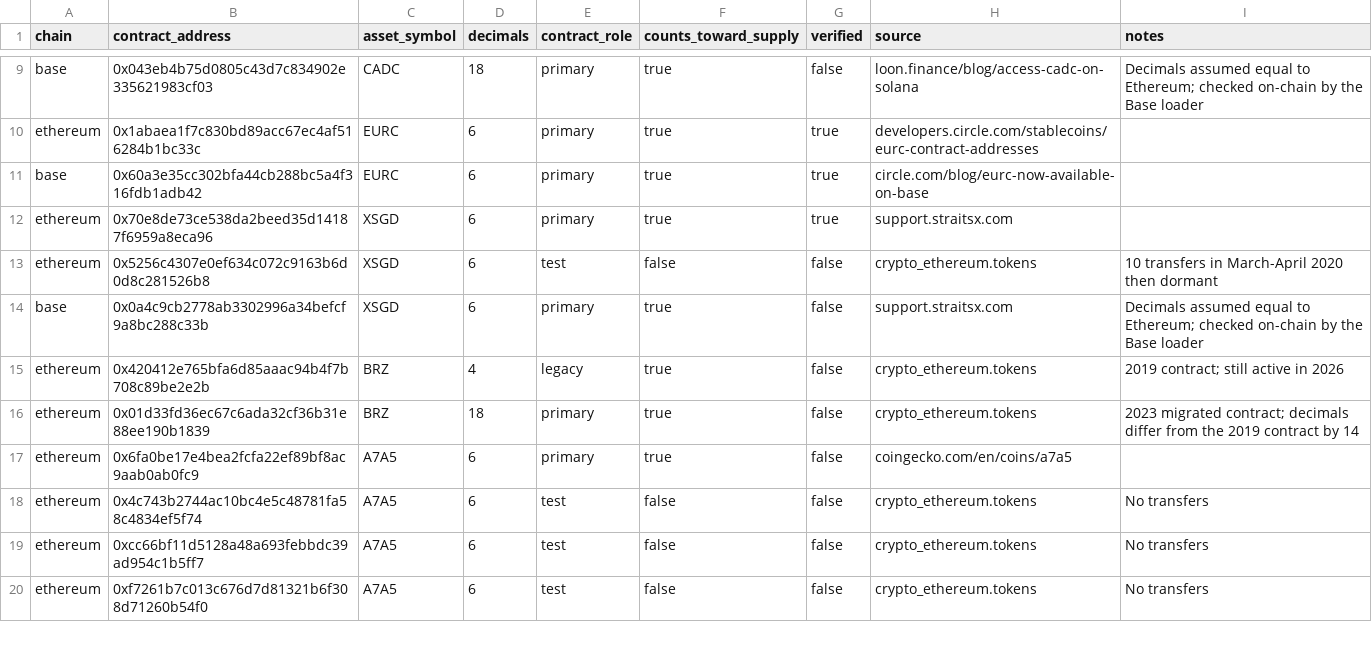
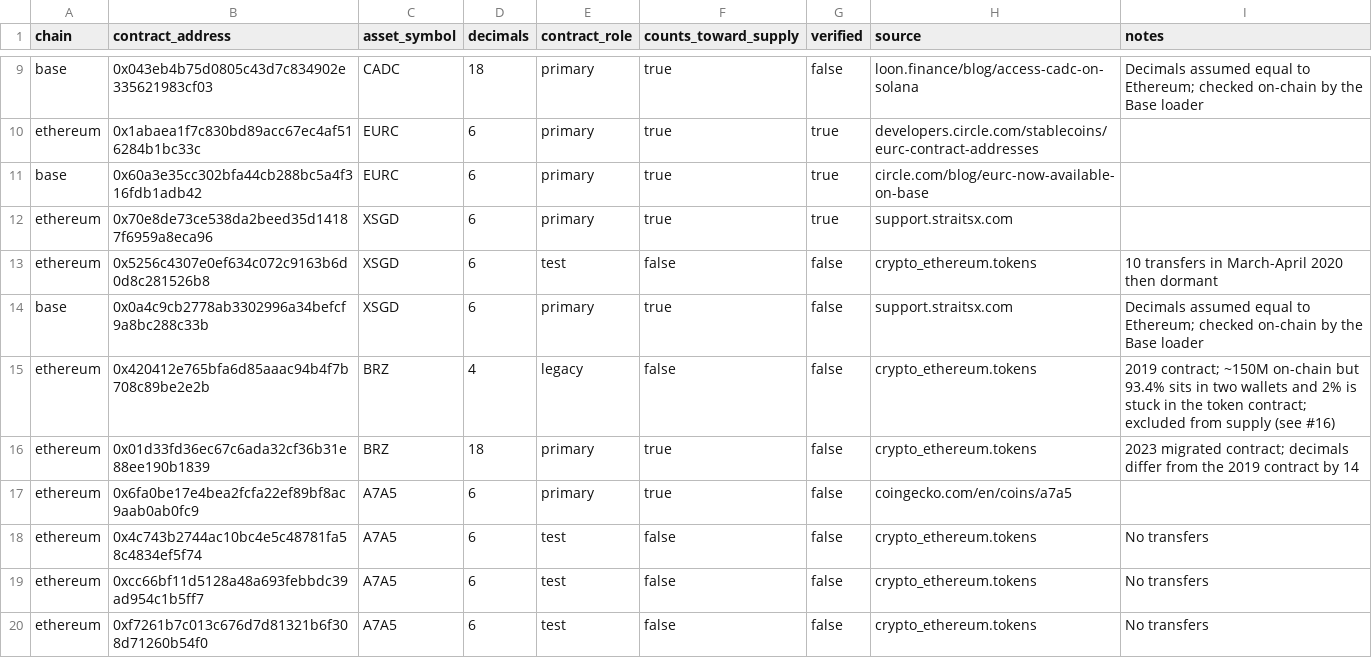
Before and after one commit to SeanC66/Non-USD-Stablecoin-Analysis, a CSV file: transform/seeds/token_contracts.csv, drawn as a sheet; only a part is shown, gaps mark what is left out.

Commit message:
Exclude legacy BRZ contract from supply

```diff
--- a/transform/seeds/token_contracts.csv
+++ b/transform/seeds/token_contracts.csv
@@ -14,3 +14,3 @@ ethereum,0x5256c4307e0ef634c072c9163b6d0d8c281526b8,XSGD,6,test,false,false,cryp
 base,0x0a4c9cb2778ab3302996a34befcf9a8bc288c33b,XSGD,6,primary,true,false,support.straitsx.com,Decimals assumed equal to Ethereum; checked on-chain by the Base loader
-ethereum,0x420412e765bfa6d85aaac94b4f7b708c89be2e2b,BRZ,4,legacy,true,false,crypto_ethereum.tokens,2019 contract; still active in 2026
+ethereum,0x420412e765bfa6d85aaac94b4f7b708c89be2e2b,BRZ,4,legacy,false,false,crypto_ethereum.tokens,2019 contract; ~150M on-chain but 93.4% sits in two wallets and 2% is stuck in the token contract; excluded from supply (see #16)
 ethereum,0x01d33fd36ec67c6ada32cf36b31e88ee190b1839,BRZ,18,primary,true,false,crypto_ethereum.tokens,2023 migrated contract; decimals differ from the 2019 contract by 14
```
